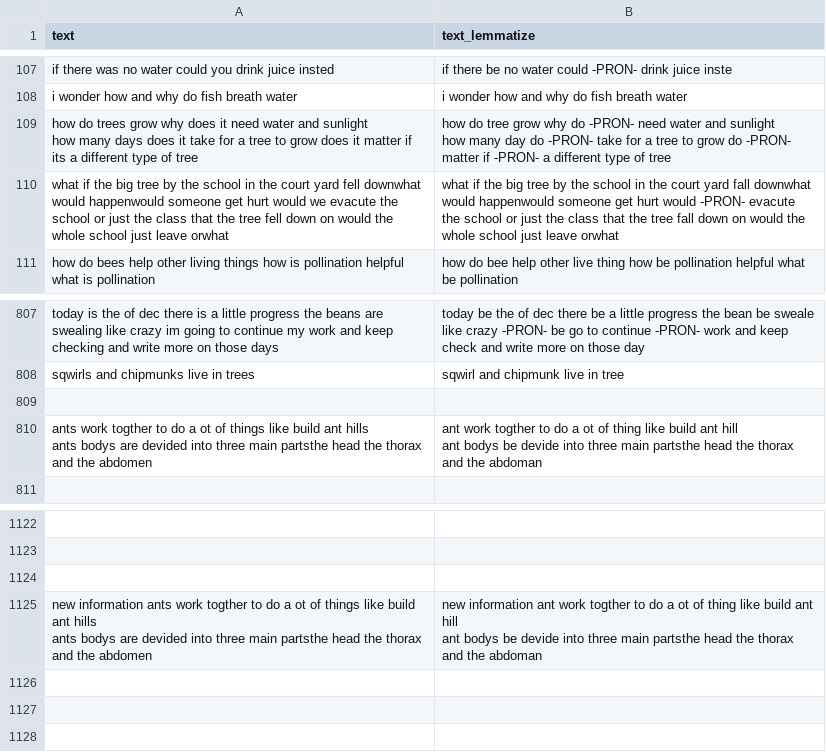
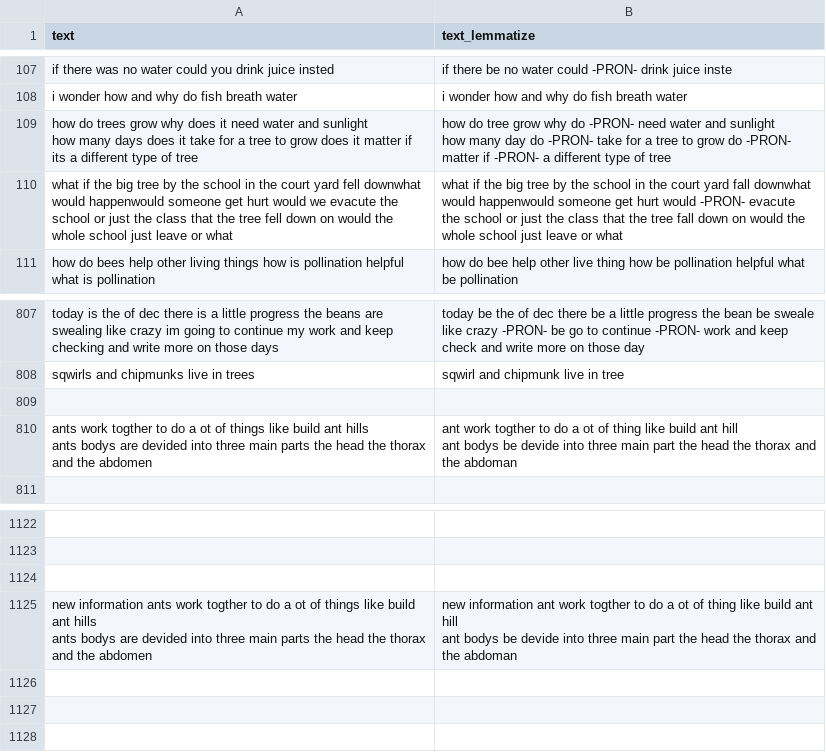
Before and after one commit to jiuningzhong/TFIDF, a CSV file: api/df_clean.csv, drawn as a sheet; only a part is shown, gaps mark what is left out; the diff names each change by its address in the sheet, - before the commit and + after, or states it on an @@ line.

Commit message:
Update df_clean.csv

```diff
--- a/api/df_clean.csv
+++ b/api/df_clean.csv
-A110 (text): …just leave orwhat
+A110 (text): …just leave or what
-B110 (text_lemmatize): …just leave orwhat
+B110 (text_lemmatize): …just leave or what
-A810 (text): …three main partsthe head the…
+A810 (text): …three main parts the head the…
-B810 (text_lemmatize): …three main partsthe head the…
+B810 (text_lemmatize): …three main part the head the…
-A1125 (text): …three main partsthe head the…
+A1125 (text): …three main parts the head the…
-B1125 (text_lemmatize): …three main partsthe head the…
+B1125 (text_lemmatize): …three main part the head the…
```
